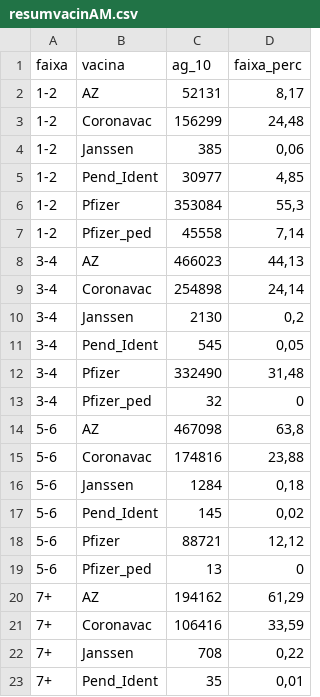
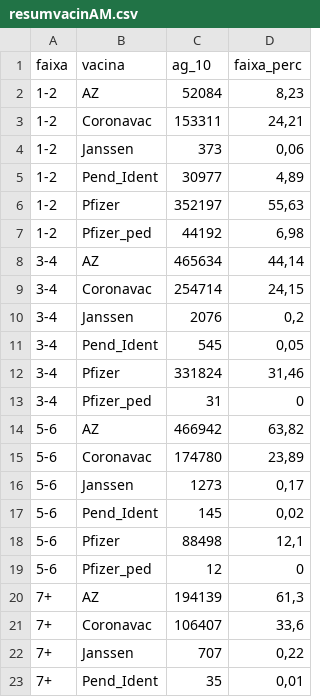
Before and after one commit to emanoelpereira/modelo-endemia, a CSV file: DATA/Vacinas_Dados/resumvacinAM.csv, drawn as a sheet; only a part is shown; the diff covers the shown part only.

```diff
--- a/DATA/Vacinas_Dados/resumvacinAM.csv
+++ b/DATA/Vacinas_Dados/resumvacinAM.csv
@@ -1,23 +1,23 @@
 "faixa";"vacina";"ag_10";"faixa_perc"
-"1-2";"AZ";52131;8,17
-"1-2";"Coronavac";156299;24,48
-"1-2";"Janssen";385;0,06
-"1-2";"Pend_Ident";30977;4,85
-"1-2";"Pfizer";353084;55,3
-"1-2";"Pfizer_ped";45558;7,14
-"3-4";"AZ";466023;44,13
-"3-4";"Coronavac";254898;24,14
-"3-4";"Janssen";2130;0,2
+"1-2";"AZ";52084;8,23
+"1-2";"Coronavac";153311;24,21
+"1-2";"Janssen";373;0,06
+"1-2";"Pend_Ident";30977;4,89
+"1-2";"Pfizer";352197;55,63
+"1-2";"Pfizer_ped";44192;6,98
+"3-4";"AZ";465634;44,14
+"3-4";"Coronavac";254714;24,15
+"3-4";"Janssen";2076;0,2
 "3-4";"Pend_Ident";545;0,05
-"3-4";"Pfizer";332490;31,48
-"3-4";"Pfizer_ped";32;0
-"5-6";"AZ";467098;63,8
-"5-6";"Coronavac";174816;23,88
-"5-6";"Janssen";1284;0,18
+"3-4";"Pfizer";331824;31,46
+"3-4";"Pfizer_ped";31;0
+"5-6";"AZ";466942;63,82
+"5-6";"Coronavac";174780;23,89
+"5-6";"Janssen";1273;0,17
 "5-6";"Pend_Ident";145;0,02
-"5-6";"Pfizer";88721;12,12
-"5-6";"Pfizer_ped";13;0
-"7+";"AZ";194162;61,29
-"7+";"Coronavac";106416;33,59
-"7+";"Janssen";708;0,22
+"5-6";"Pfizer";88498;12,1
+"5-6";"Pfizer_ped";12;0
+"7+";"AZ";194139;61,3
+"7+";"Coronavac";106407;33,6
+"7+";"Janssen";707;0,22
 "7+";"Pend_Ident";35;0,01
```
Also changed, not shown: 2 edited cells elsewhere in this file, DATA/Vacinas_Dados/resumvacinBA.csv, DATA/Vacinas_Dados/resumvacinMG.csv, 21 other files.
